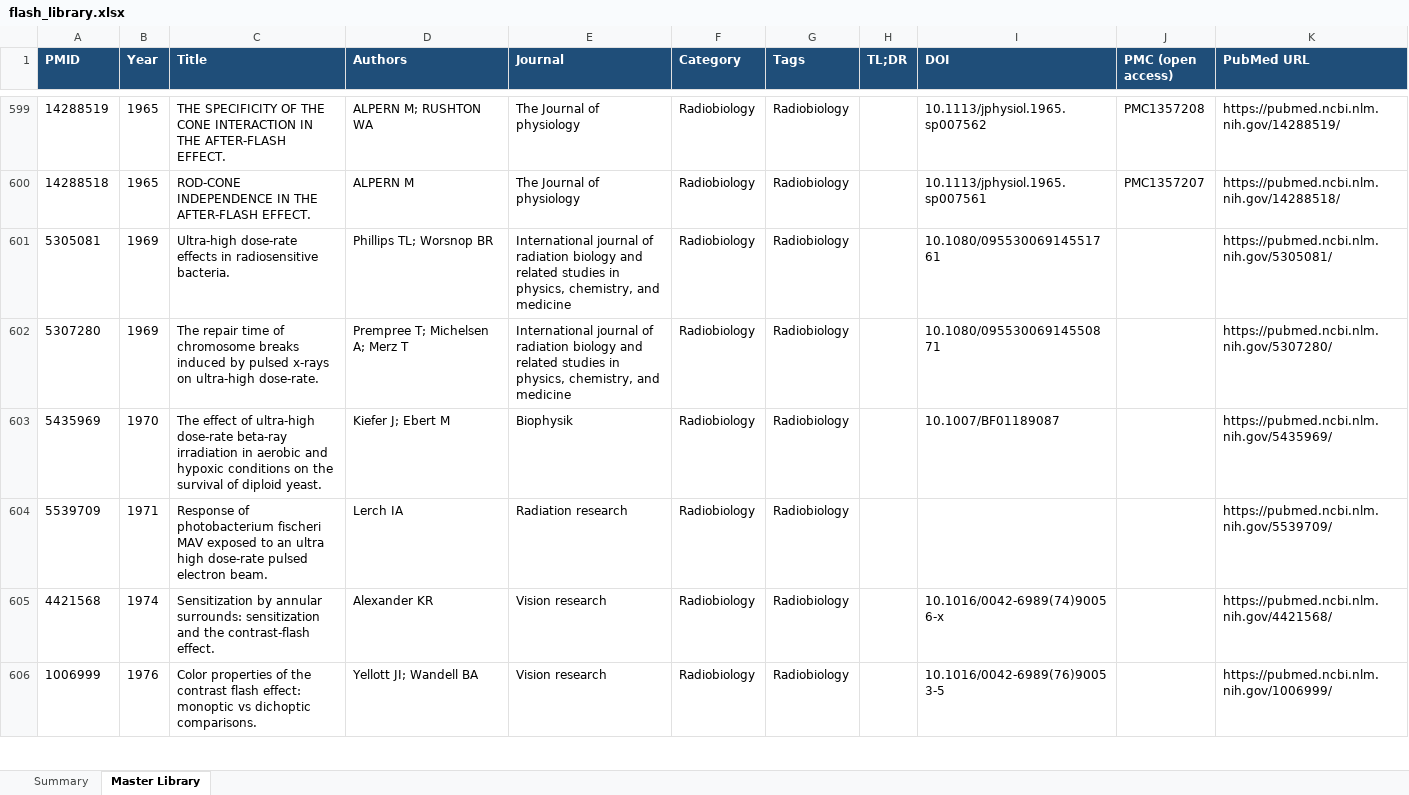
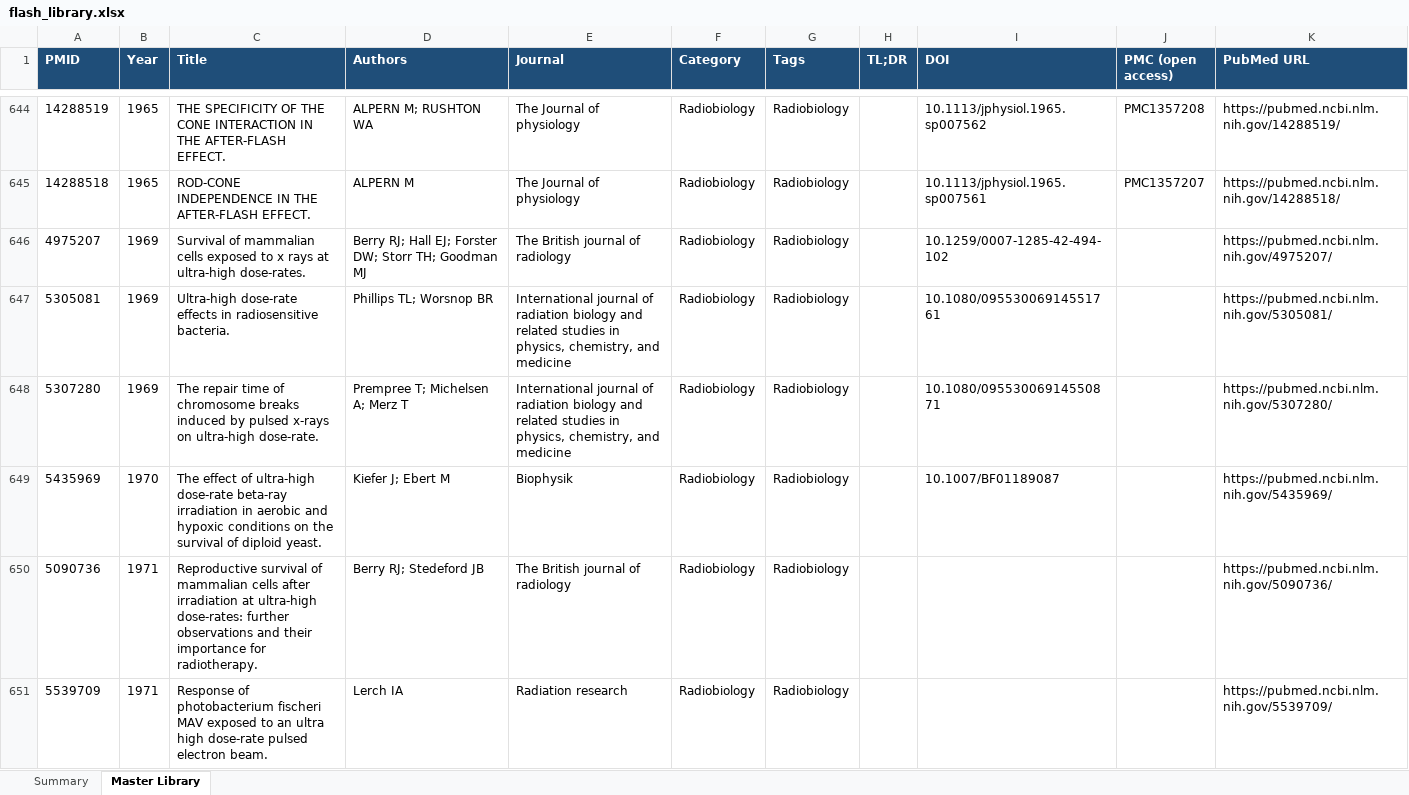
Before and after one commit to aapm-besc-flash/flash-wiki, an Excel workbook: library/flash_library.xlsx, sheet Master Library, drawn as a sheet; only a part is shown, gaps mark what is left out; the shorter side is filled out with more unchanged rows; values as stored, in another font and other column widths than the file's, no borders; the diff covers the shown part only; the diff names each change by its address in the sheet, - before the commit and + after, or states it on an @@ line.

```diff
--- a/library/flash_library.xlsx (sheet Master Library)
+++ b/library/flash_library.xlsx (sheet Master Library)
+row 646: 4975207 | 1969 | Survival of mammalian cells exposed to x rays at ultra-high dose-rates. | Berry RJ; Hall EJ; Forster DW; Storr TH; Goodman MJ | The British journal of radiology | Radiobiology | Radiobiology |  | 10.1259/0007-1285-42-494-102 |  | https://pubmed.ncbi.nlm.nih.gov/4975207/
+row 650: 5090736 | 1971 | Reproductive survival of mammalian cells after irradiation at ultra-high dose-rates: further observations and their importance for radiotherapy. | Berry RJ; Stedeford JB | The British journal of radiology | Radiobiology | Radiobiology |  |  |  | https://pubmed.ncbi.nlm.nih.gov/5090736/
```
Also changed, not shown: 68 added rows elsewhere in this sheet, sheet Summary, 31 other files.
